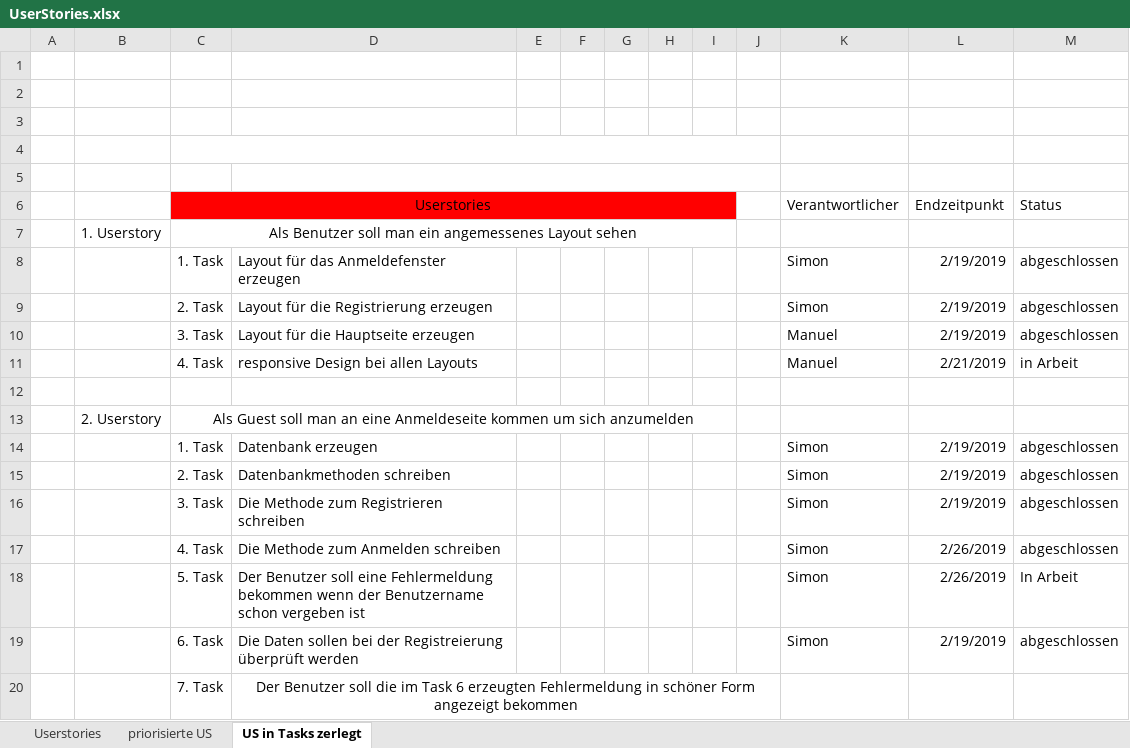
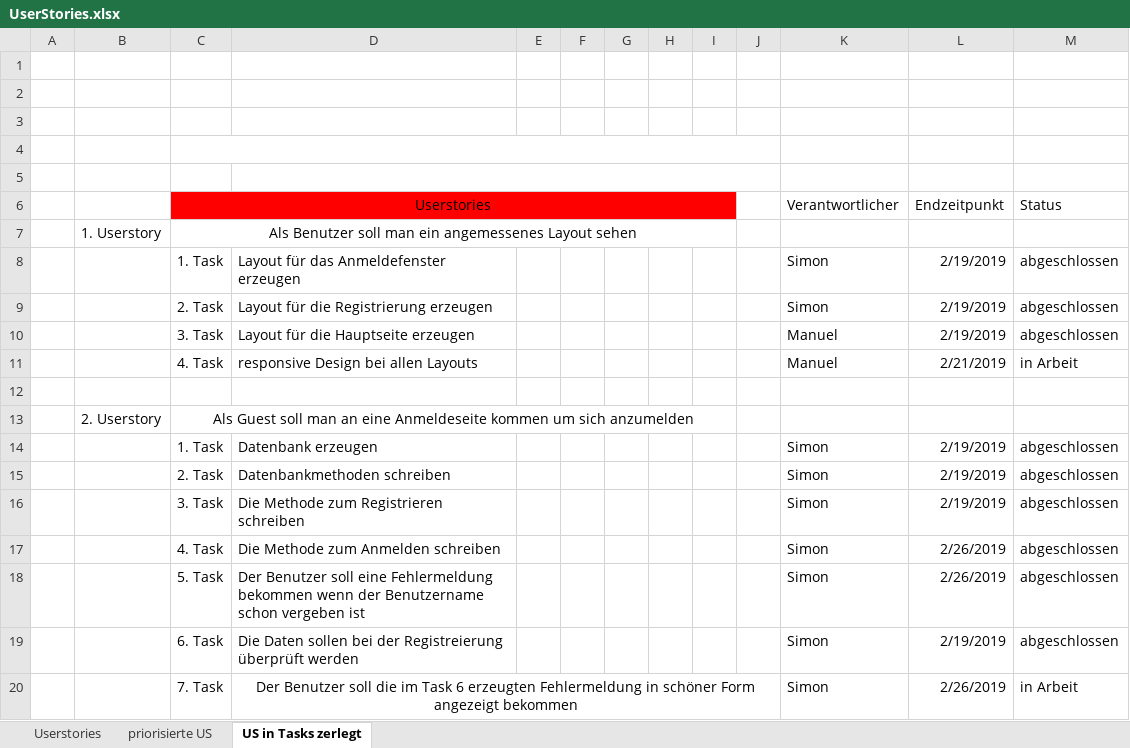
Before and after one commit to Simon040101/websiteManuelSimon, an Excel workbook: UserStories.xlsx, sheet US in Tasks zerlegt, drawn as a sheet; values as stored, in another font and other column widths than the file's, no borders; removed rows and columns are numbered as before the commit, all else as after; the diff names each change by its address in the sheet, - before the commit and + after, or states it on an @@ line.

```diff
--- a/UserStories.xlsx (sheet US in Tasks zerlegt)
+++ b/UserStories.xlsx (sheet US in Tasks zerlegt)
-M18 (Status): In Arbeit
+M18 (Status): abgeschlossen
-row 20:  |  | 7. Task | Der Benutzer soll die im Task 6 erzeugten Fehlermeldung in schöner Form angezeigt bekommen
+row 20:  |  | 7. Task | Der Benutzer soll die im Task 6 erzeugten Fehlermeldung in schöner Form angezeigt bekommen |  |  |  |  |  |  | Simon | 2/26/2019 | in Arbeit
```
Also changed, not shown: sheet priorisierte US, sheet Userstories, 7 other files.
